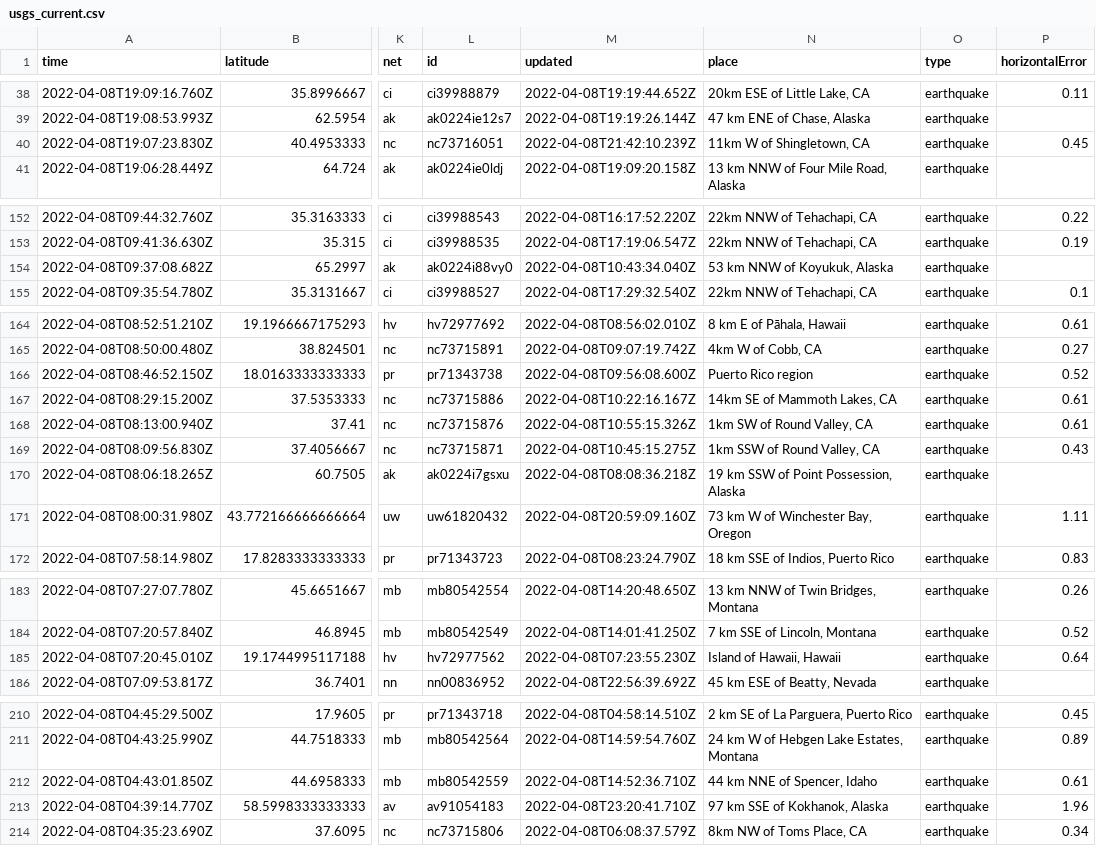
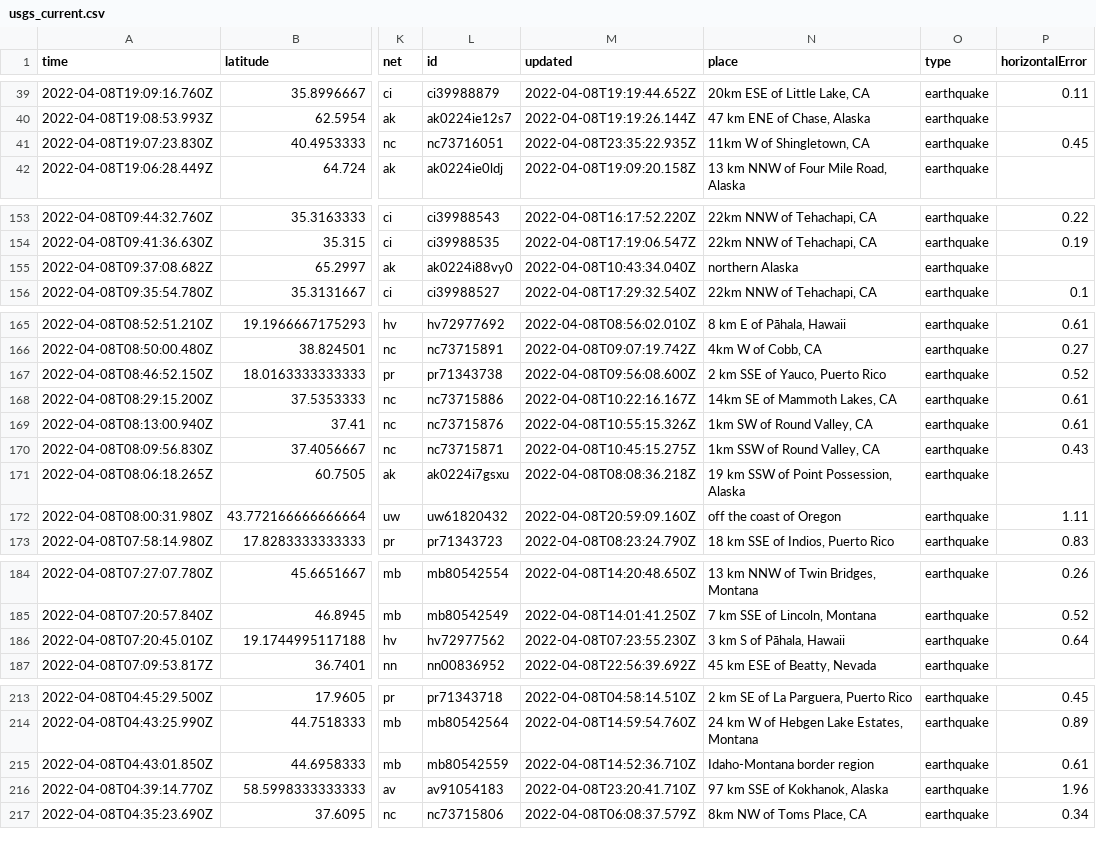
Before and after one commit to lambrechts/nicar2022-github-actions, a CSV file: usgs_current.csv, drawn as a sheet; only a part is shown, gaps mark what is left out; addresses are those after the commit; the diff covers the shown part only; the diff names each change by its address in the sheet, - before the commit and + after, or states it on an @@ line.

```diff
--- a/usgs_current.csv
+++ b/usgs_current.csv
-M41 (updated): 2022-04-08T21:42:10.239Z
+M41 (updated): 2022-04-08T23:35:22.935Z
-N155 (place): 53 km NNW of Koyukuk, Alaska
+N155 (place): northern Alaska
-N167 (place): Puerto Rico region
+N167 (place): 2 km SSE of Yauco, Puerto Rico
-N172 (place): 73 km W of Winchester Bay, Oregon
+N172 (place): off the coast of Oregon
-N186 (place): Island of Hawaii, Hawaii
+N186 (place): 3 km S of Pāhala, Hawaii
-N215 (place): 44 km NNE of Spencer, Idaho
+N215 (place): Idaho-Montana border region
```
Also changed, not shown: 3 added rows, 3 removed rows and 7 edited cells elsewhere in this file, 1 other file.
